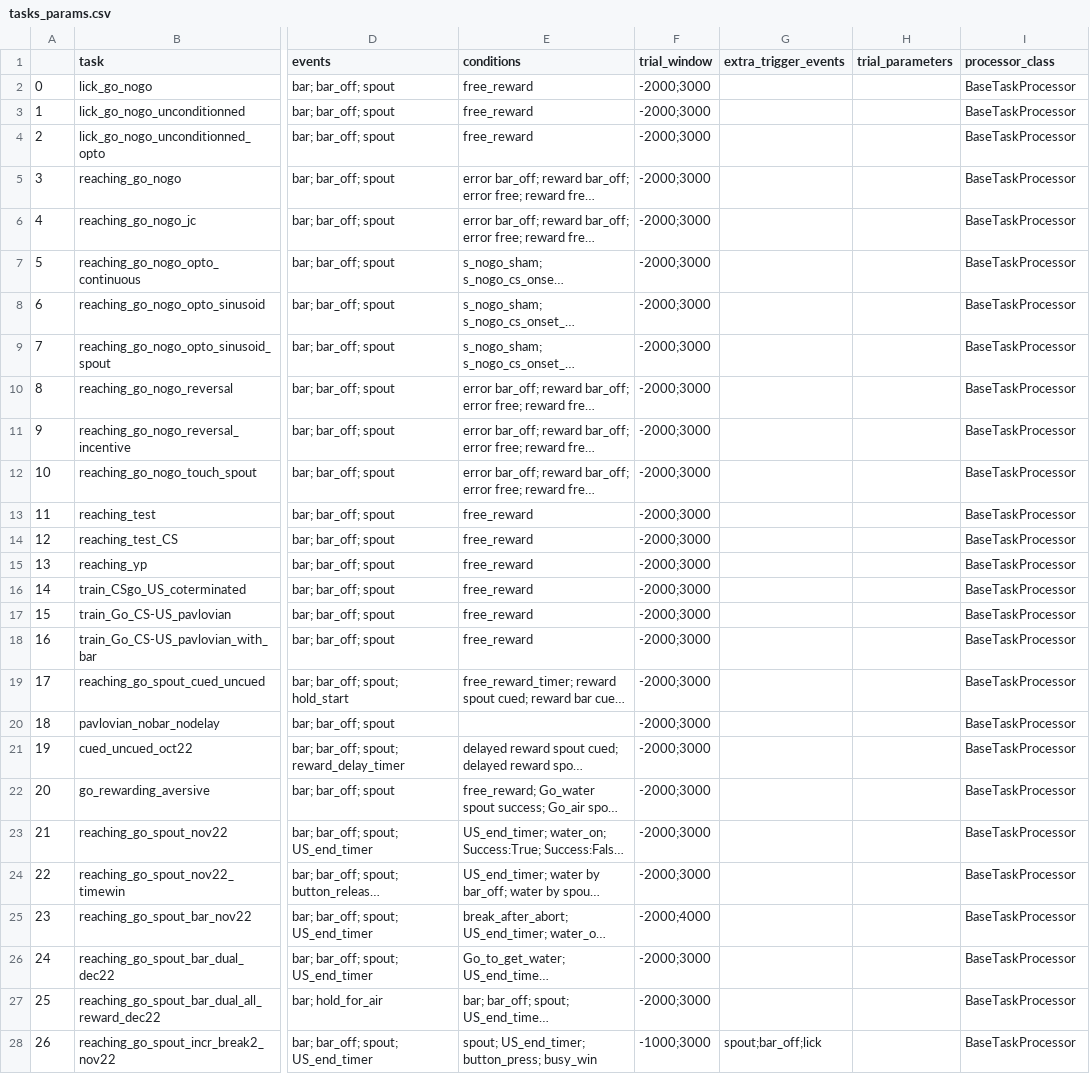
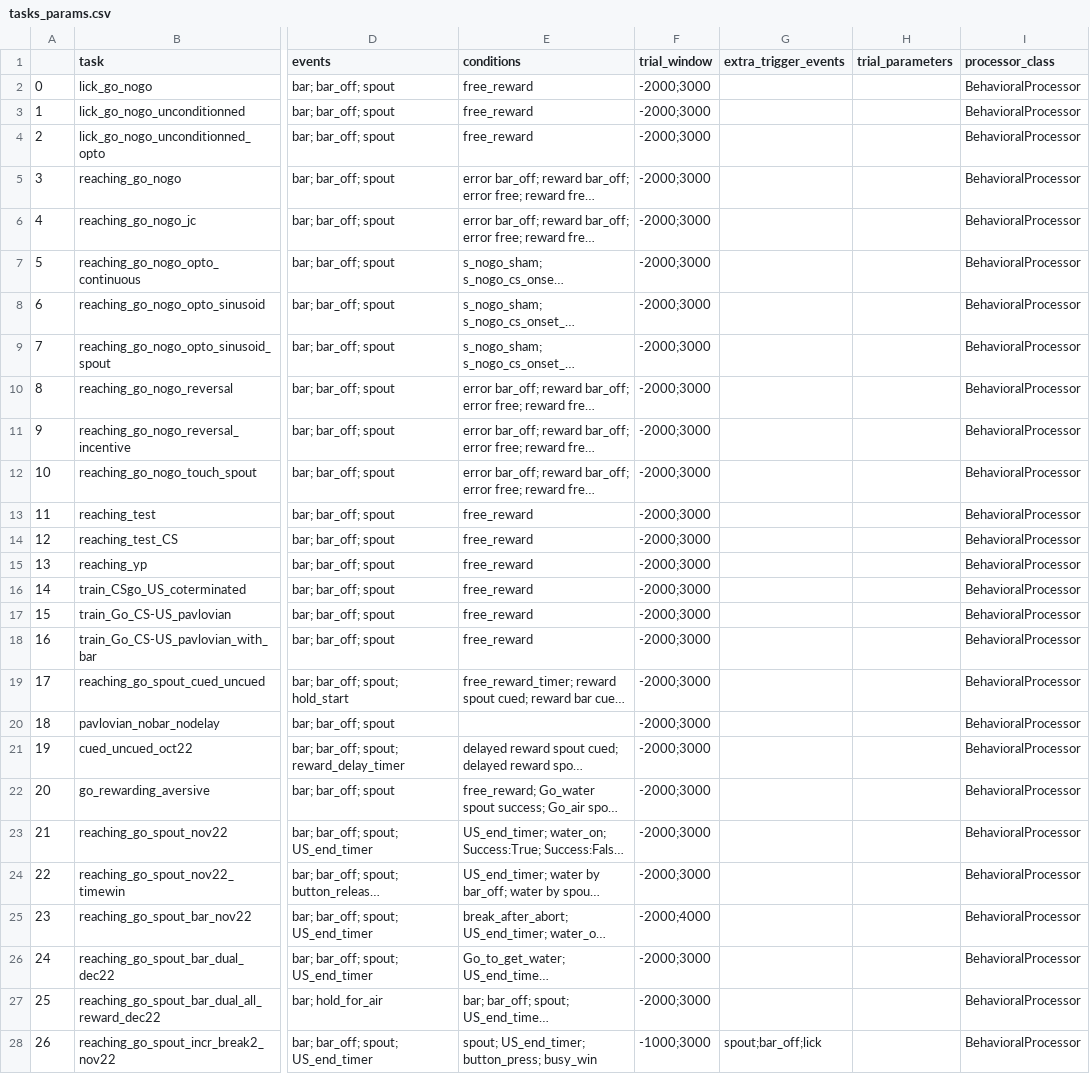
Before and after one commit to Magill-ASAP-team/trialexp, a CSV file: params/tasks_params.csv, drawn as a sheet; only a part is shown, gaps mark what is left out; long unchanged cells end in …; the diff covers the shown part only; the diff names each change by its address in the sheet, - before the commit and + after, or states it on an @@ line.

```diff
--- a/params/tasks_params.csv
+++ b/params/tasks_params.csv
-I2:I28 (processor_class): BaseTaskProcessor
+I2:I28 (processor_class): BehavioralProcessor
```
Also changed, not shown: 24 edited cells elsewhere in this file, 5 other files.
